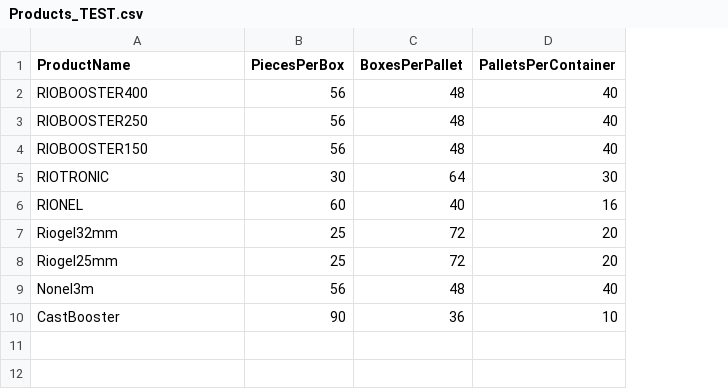
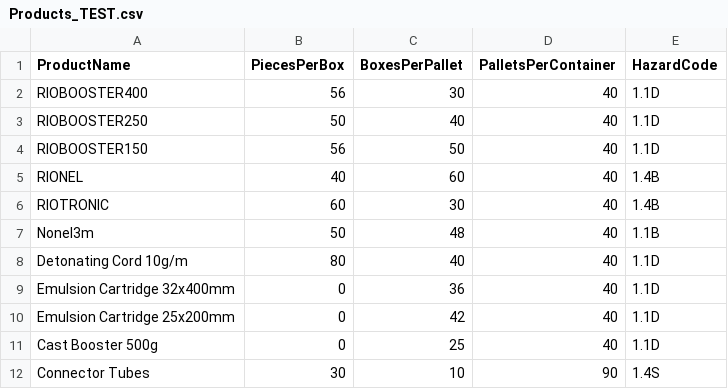
Before and after one commit to AkeraX6/TenderCalculator, a CSV file: data/Products_TEST.csv, drawn as a sheet; removed rows and columns are numbered as before the commit, all else as after; the diff names each change by its address in the sheet, - before the commit and + after, or states it on an @@ line.

Commit message:
Update Products_TEST.csv

```diff
--- a/data/Products_TEST.csv
+++ b/data/Products_TEST.csv
+column E (HazardCode), rows 2-5: 1.1D | 1.1D | 1.1D | 1.4B; row 7: 1.1B
-C2 (BoxesPerPallet): 48
+C2 (BoxesPerPallet): 30
-B3 (PiecesPerBox): 56
+B3 (PiecesPerBox): 50
-C3 (BoxesPerPallet): 48
+C3 (BoxesPerPallet): 40
-C4 (BoxesPerPallet): 48
+C4 (BoxesPerPallet): 50
-row 5: RIOTRONIC | 30 | 64 | 30
-B5 (PiecesPerBox): 60
+B5 (PiecesPerBox): 40
-C5 (BoxesPerPallet): 40
+C5 (BoxesPerPallet): 60
-D5 (PalletsPerContainer): 16
+D5 (PalletsPerContainer): 40
-row 7: Riogel32mm | 25 | 72 | 20
-row 8: Riogel25mm | 25 | 72 | 20
+row 6: RIOTRONIC | 60 | 30 | 40 | 1.4B
-B7 (PiecesPerBox): 56
+B7 (PiecesPerBox): 50
-row 10: CastBooster | 90 | 36 | 10
+row 8: Detonating Cord 10g/m | 80 | 40 | 40 | 1.1D
+row 9: Emulsion Cartridge 32x400mm | 0 | 36 | 40 | 1.1D
+row 10: Emulsion Cartridge 25x200mm | 0 | 42 | 40 | 1.1D
+row 11: Cast Booster 500g | 0 | 25 | 40 | 1.1D
+row 12: Connector Tubes | 30 | 10 | 90 | 1.4S
```
